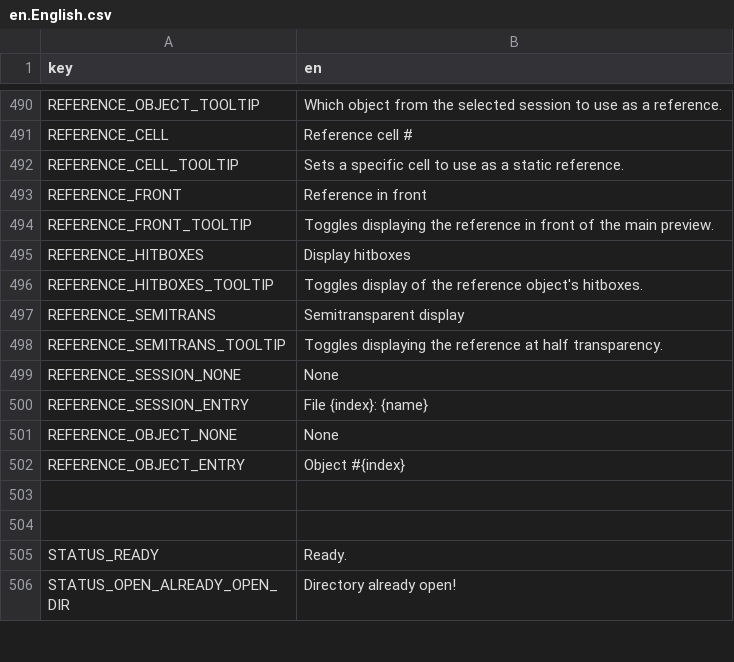
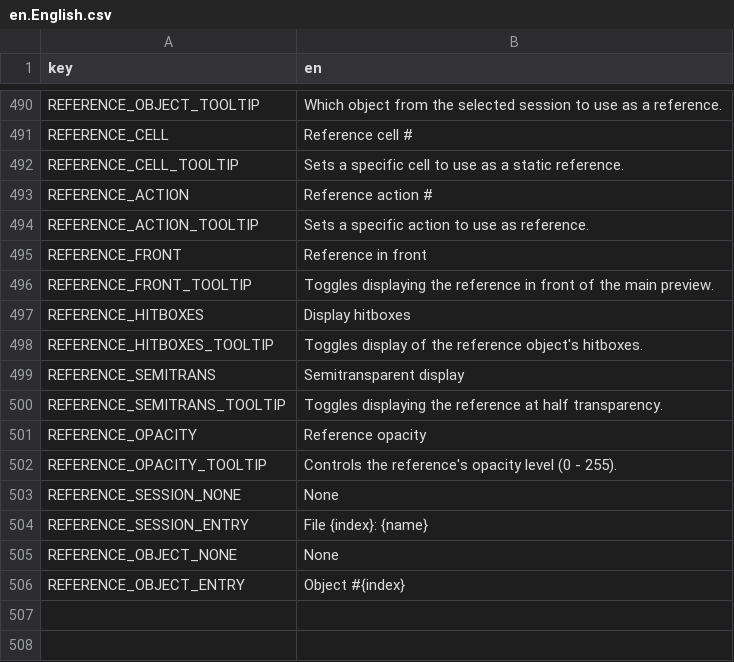
Before and after one commit to saltern/GearStudio, a CSV file: LOCALE/en.English.csv, drawn as a sheet; only a part is shown, gaps mark what is left out; the shorter side is filled out with more unchanged rows; the diff names each change by its address in the sheet, - before the commit and + after, or states it on an @@ line.

Commit message:
Update base translation

```diff
--- a/LOCALE/en.English.csv
+++ b/LOCALE/en.English.csv
+row 493: REFERENCE_ACTION | Reference action #
+row 494: REFERENCE_ACTION_TOOLTIP | Sets a specific action to use as reference.
+row 501: REFERENCE_OPACITY | Reference opacity
+row 502: REFERENCE_OPACITY_TOOLTIP | Controls the reference's opacity level (0 - 255).
```
Also changed, not shown: 1 other file.
